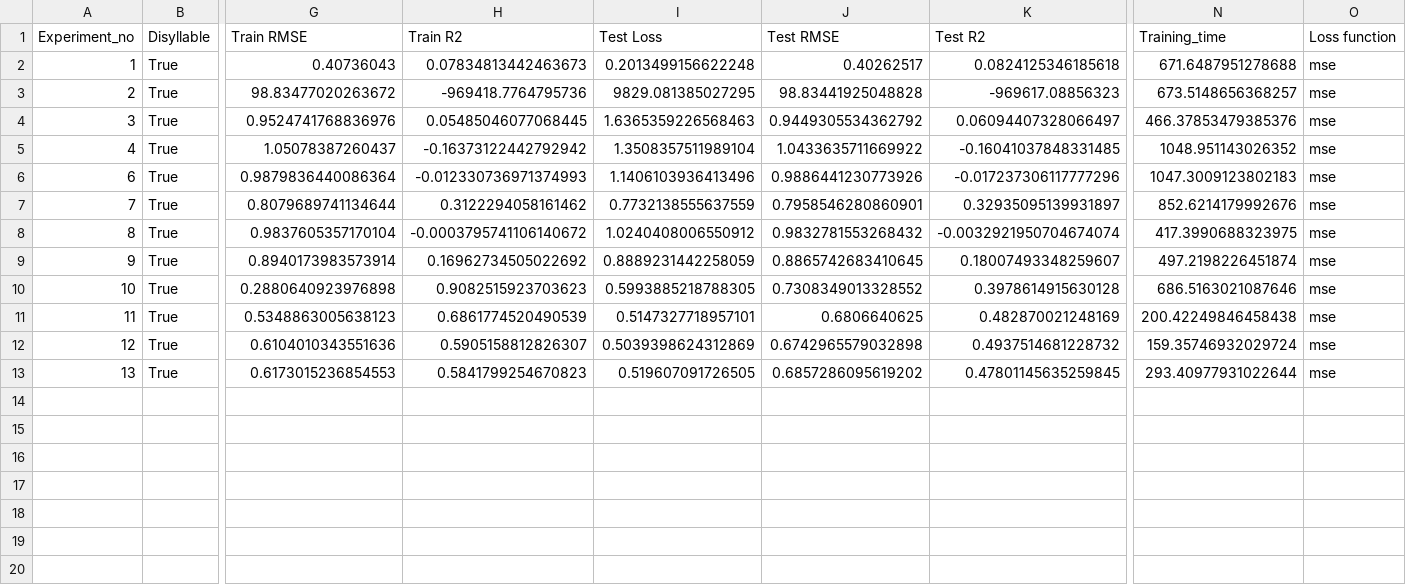
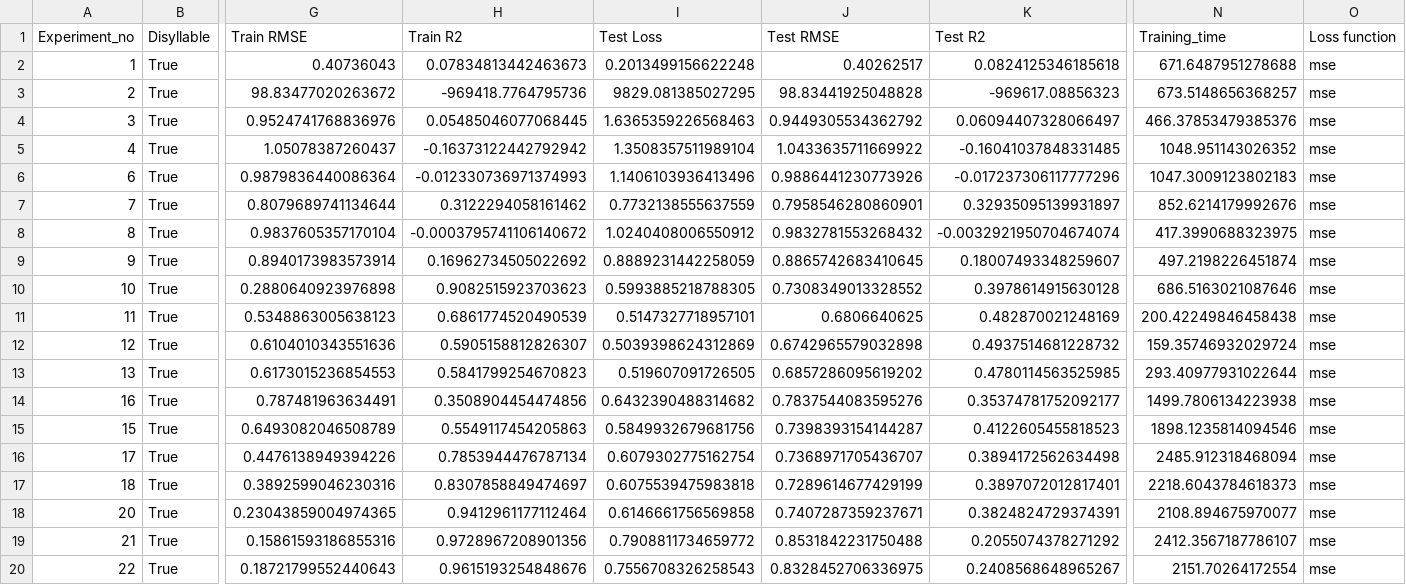
Before and after one commit to thanatlap/master-thesis-vocal-tract-inversion-journal, a CSV file: exp10_attemp2.csv, drawn as a sheet; only a part is shown, gaps mark what is left out; rows hold the shown columns only; the diff names each change by its address in the sheet, - before the commit and + after, or states it on an @@ line.

```diff
--- a/exp10_attemp2.csv
+++ b/exp10_attemp2.csv
-K13 (Test R2): 0.47801145635259845
+K13 (Test R2): 0.4780114563525985
+row 14: 16 | True | 0.787481963634491 | 0.3508904454474856 | 0.6432390488314682 | 0.7837544083595276 | 0.35374781752092177 | 1499.7806134223938 | mse
+row 15: 15 | True | 0.6493082046508789 | 0.5549117454205863 | 0.5849932679681756 | 0.7398393154144287 | 0.4122605455818523 | 1898.1235814094546 | mse
+row 16: 17 | True | 0.4476138949394226 | 0.7853944476787134 | 0.6079302775162754 | 0.7368971705436707 | 0.3894172562634498 | 2485.912318468094 | mse
+row 17: 18 | True | 0.3892599046230316 | 0.8307858849474697 | 0.6075539475983818 | 0.7289614677429199 | 0.3897072012817401 | 2218.6043784618373 | mse
+row 18: 20 | True | 0.23043859004974365 | 0.9412961177112464 | 0.6146661756569858 | 0.7407287359237671 | 0.3824824729374391 | 2108.894675970077 | mse
+row 19: 21 | True | 0.15861593186855316 | 0.9728967208901356 | 0.7908811734659772 | 0.8531842231750488 | 0.2055074378271292 | 2412.3567187786107 | mse
+row 20: 22 | True | 0.18721799552440643 | 0.9615193254848676 | 0.7556708326258543 | 0.8328452706336975 | 0.2408568648965267 | 2151.70264172554 | mse
```
Also changed, not shown: 9 other files.
